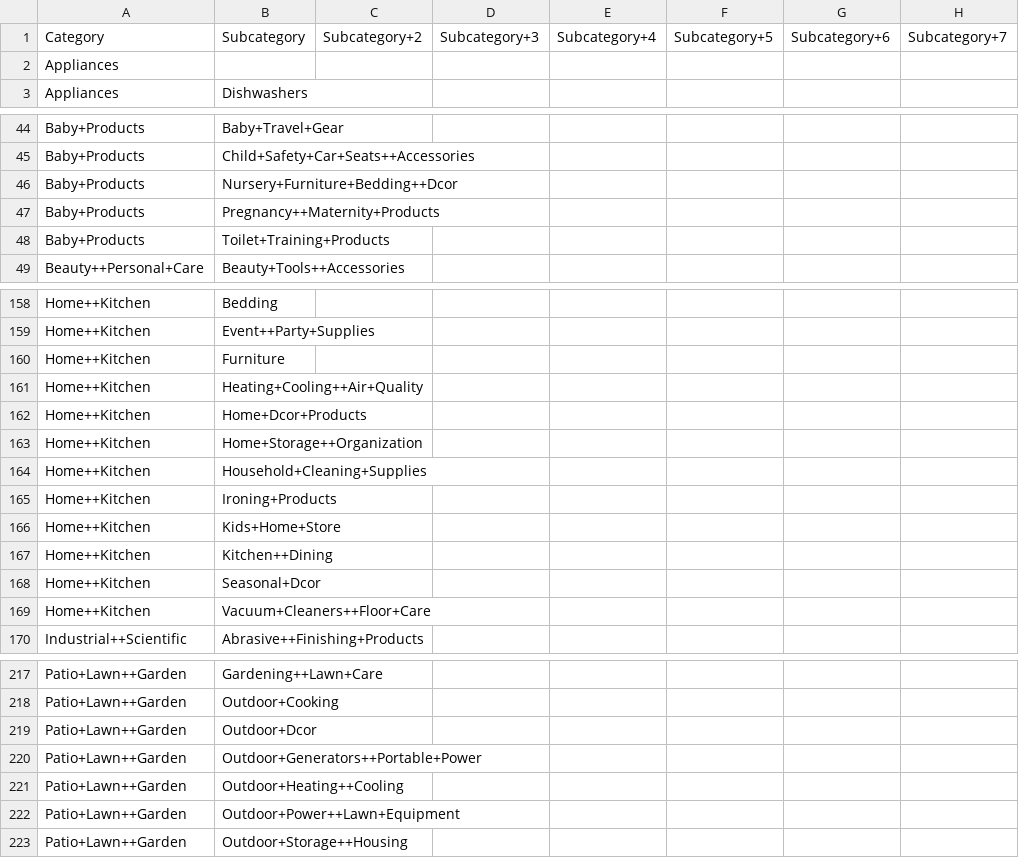
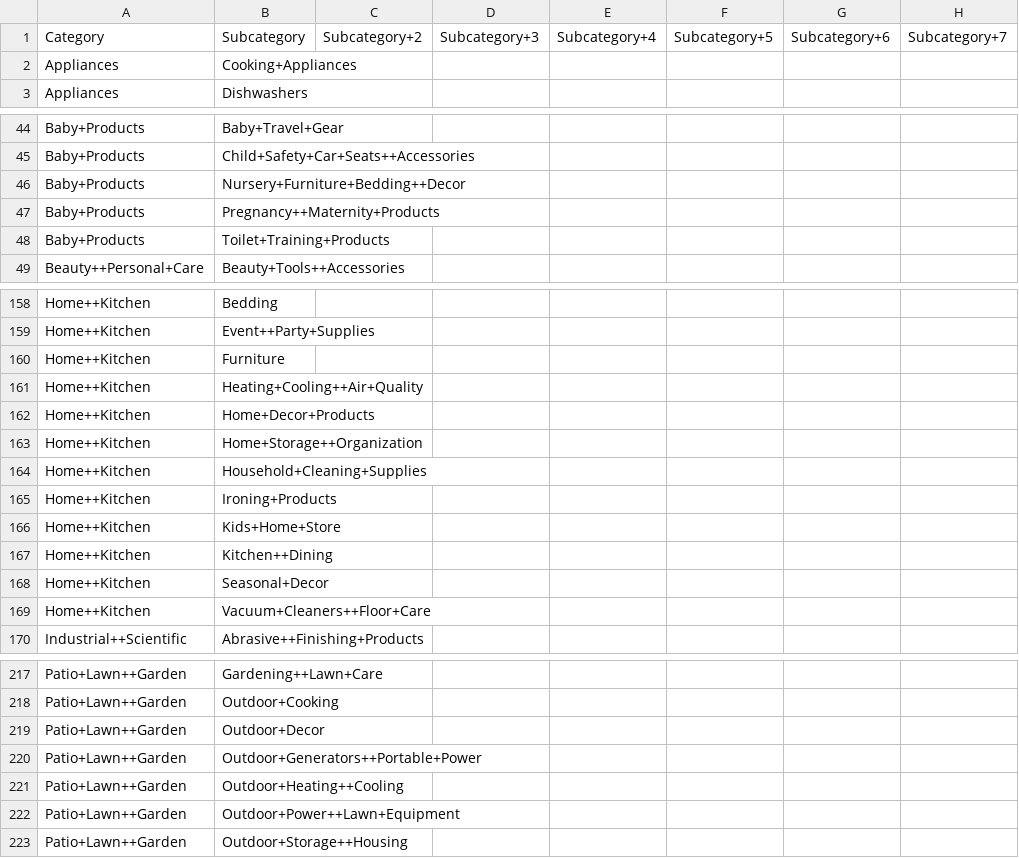
Before and after one commit to TahaGPT/Scrapers, a CSV file: AmazonCategory.csv, drawn as a sheet; only a part is shown, gaps mark what is left out; the diff covers the shown part only; the diff names each change by its address in the sheet, - before the commit and + after, or states it on an @@ line.

```diff
--- a/AmazonCategory.csv
+++ b/AmazonCategory.csv
-B2: (empty)
+B2: Cooking+Appliances
-B46: Nursery+Furniture+Bedding++Dcor
+B46: Nursery+Furniture+Bedding++Decor
-B162: Home+Dcor+Products
+B162: Home+Decor+Products
-B168: Seasonal+Dcor
+B168: Seasonal+Decor
-B219: Outdoor+Dcor
+B219: Outdoor+Decor
```
Also changed, not shown: 4 edited cells elsewhere in this file, 1 other file.
